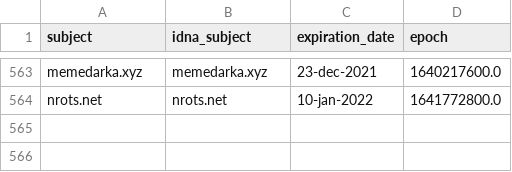
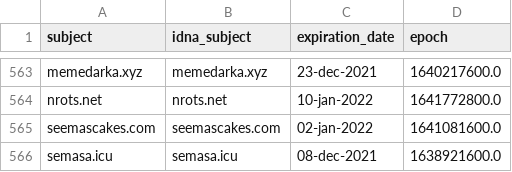
Before and after one commit to dead-hosts/hosts_git_StevenBlack, a CSV file: .pyfunceble/whois.csv, drawn as a sheet; only a part is shown, gaps mark what is left out; the diff names each change by its address in the sheet, - before the commit and + after, or states it on an @@ line.

```diff
--- a/.pyfunceble/whois.csv
+++ b/.pyfunceble/whois.csv
+row 565: seemascakes.com | seemascakes.com | 02-jan-2022 | 1641081600.0
+row 566: semasa.icu | semasa.icu | 08-dec-2021 | 1638921600.0
```
Also changed, not shown: output/origin.list/continue.csv, 9 other files.
